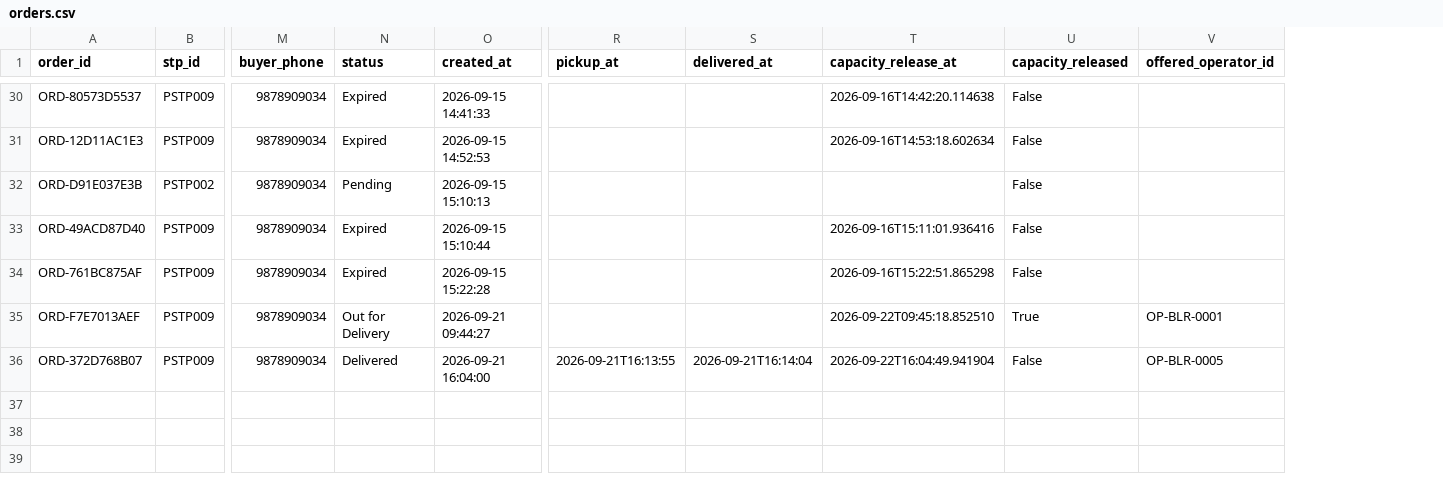
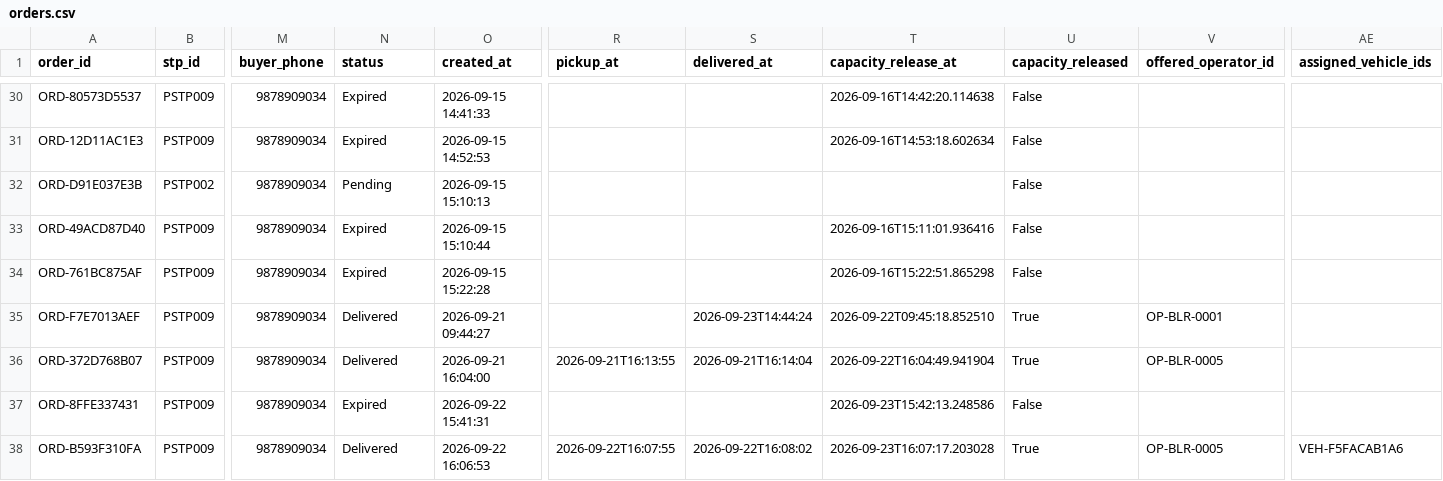
Before and after one commit to MohithMohan2004/JalSetu-STP-Management, a CSV file: database/orders.csv, drawn as a sheet; only a part is shown, gaps mark what is left out; rows hold the shown columns only; the diff covers the shown part only; the diff names each change by its address in the sheet, - before the commit and + after, or states it on an @@ line.

Commit message:
"fixed tanker-gps issues"

```diff
--- a/database/orders.csv
+++ b/database/orders.csv
+column AE (assigned_vehicle_ids), empty
-N35 (status): Out for Delivery
+N35 (status): Delivered
-S35 (delivered_at): (empty)
+S35 (delivered_at): 2026-09-23T14:44:24
-U36 (capacity_released): False
+U36 (capacity_released): True
+row 37: ORD-8FFE337431 | PSTP009 | 9878909034 | Expired | 2026-09-22 15:41:31 |  |  | 2026-09-23T15:42:13.248586 | False
+row 38: ORD-B593F310FA | PSTP009 | 9878909034 | Delivered | 2026-09-22 16:06:53 | 2026-09-22T16:07:55 | 2026-09-22T16:08:02 | 2026-09-23T16:07:17.203028 | True | OP-BLR-0005 | VEH-F5FACAB1A6
```
Also changed, not shown: 4 added rows and 10 edited cells elsewhere in this file, database/stp_transfers.csv, database/tanker_registrations.csv, 8 other files.
